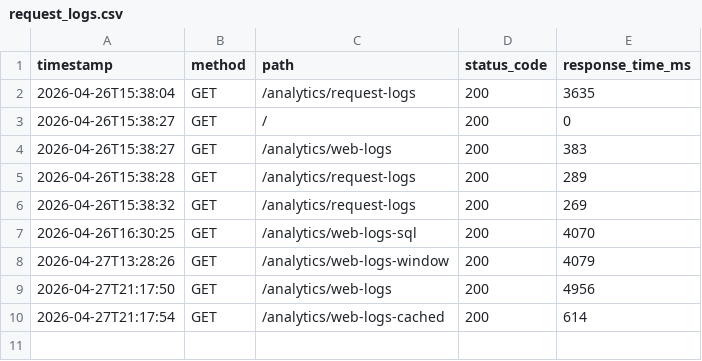
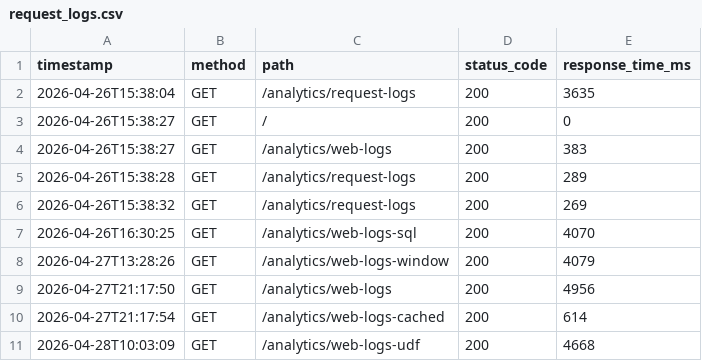
Before and after one commit to Jywan/spark-learning, a CSV file: data/request_logs.csv, drawn as a sheet; the diff names each change by its address in the sheet, - before the commit and + after, or states it on an @@ line.

```diff
--- a/data/request_logs.csv
+++ b/data/request_logs.csv
+row 11: 2026-04-28T10:03:09 | GET | /analytics/web-logs-udf | 200 | 4668
```
Also changed, not shown: 3 other files.
